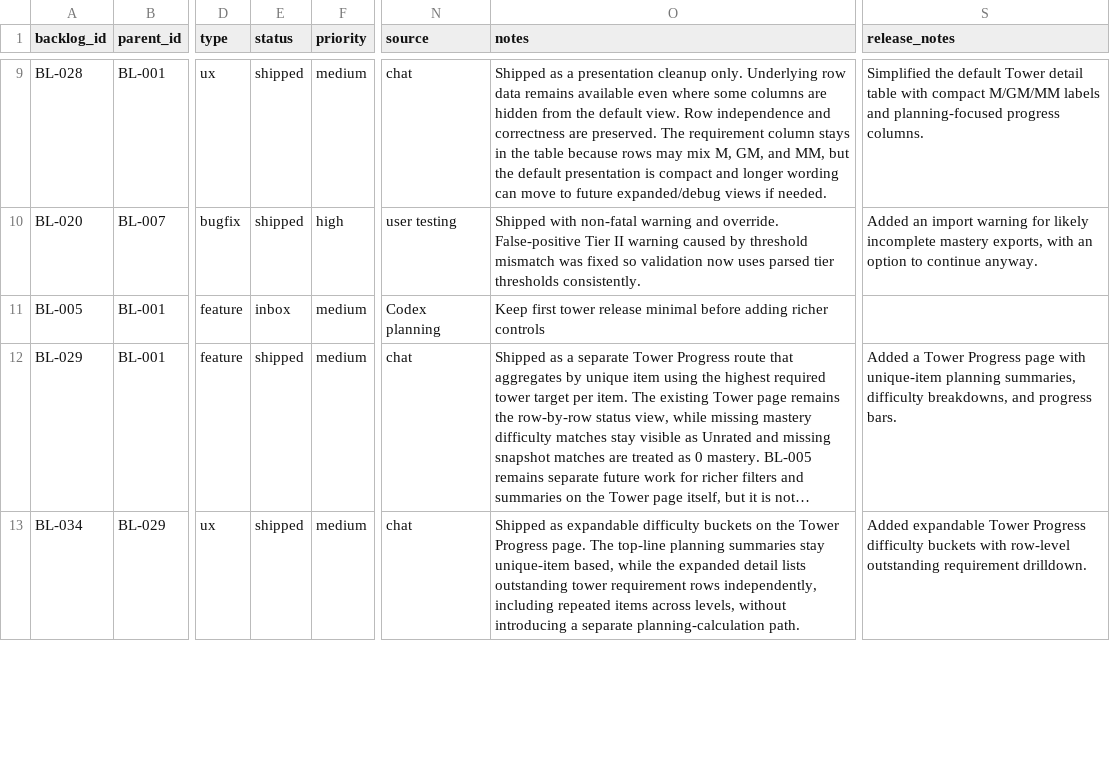
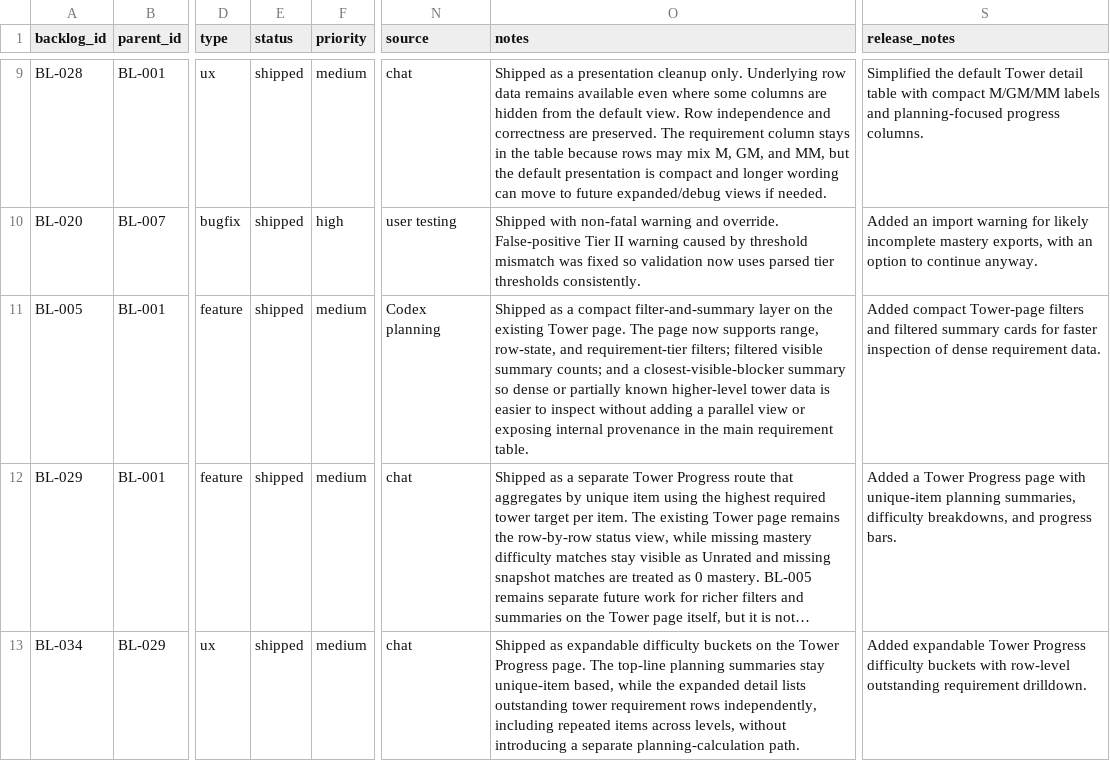
Before and after one commit to missvin/farmrpg-tools, a CSV file: planning/backlog.csv, drawn as a sheet; only a part is shown, gaps mark what is left out; long unchanged cells end in …; the diff names each change by its address in the sheet, - before the commit and + after, or states it on an @@ line.

Commit message:
feat(ui): improve tower page filters and summaries

```diff
--- a/planning/backlog.csv
+++ b/planning/backlog.csv
-E11 (status): inbox
+E11 (status): shipped
-O11 (notes): Keep first tower release minimal before adding richer controls
+O11 (notes): Shipped as a compact filter-and-summary layer on the existing Tower page. The page now supports range, row-state, and requirement-tier filters; filtered visible summary counts; and a closest-visible-blocker summary so dense or partially known higher-level tower data is easier to inspect without adding a parallel view or exposing internal provenance in the main requirement table.
-S11 (release_notes): (empty)
+S11 (release_notes): Added compact Tower-page filters and filtered summary cards for faster inspection of dense requirement data.
```
Also changed, not shown: 3 other files.
